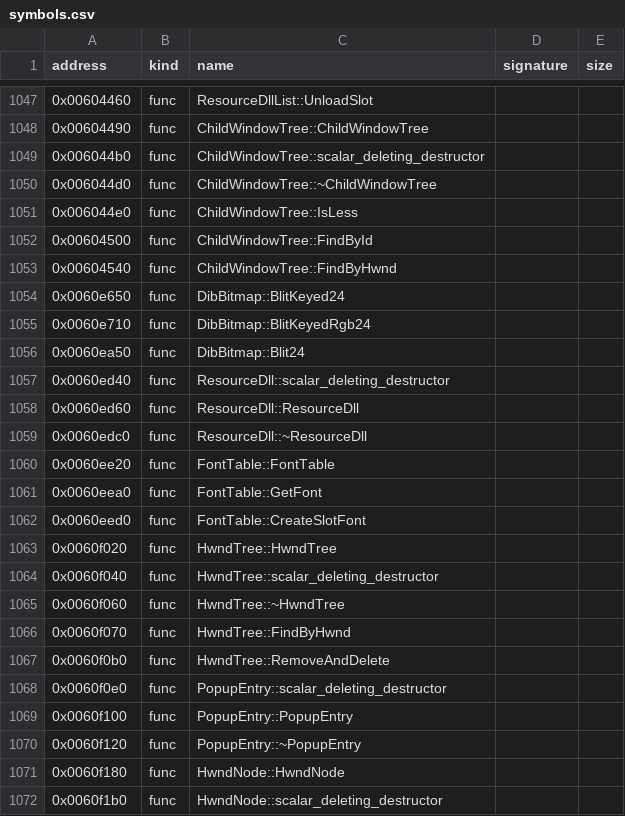
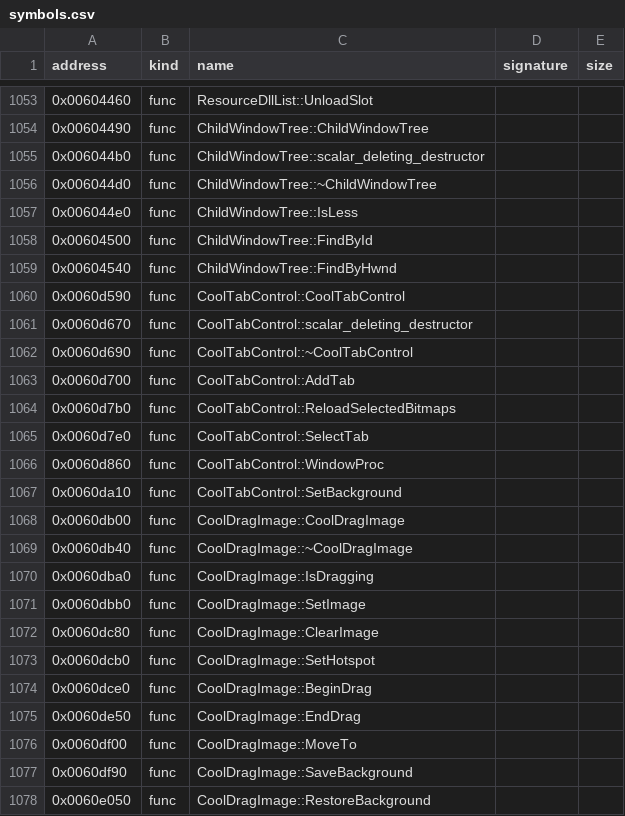
Before and after one commit to bicyclespokesperson/rebellion_modernized, a CSV file: symbols/symbols.csv, drawn as a sheet; only a part is shown, gaps mark what is left out; the shorter side is filled out with more unchanged rows; the diff covers the shown part only.

```diff
--- a/symbols/symbols.csv
+++ b/symbols/symbols.csv
@@ -1053 +1059,20 @@ address,kind,name,signature,size
 0x00604540,func,ChildWindowTree::FindByHwnd,,
+0x0060d590,func,CoolTabControl::CoolTabControl,,
+0x0060d670,func,CoolTabControl::scalar_deleting_destructor,,
+0x0060d690,func,CoolTabControl::~CoolTabControl,,
+0x0060d700,func,CoolTabControl::AddTab,,
+0x0060d7b0,func,CoolTabControl::ReloadSelectedBitmaps,,
+0x0060d7e0,func,CoolTabControl::SelectTab,,
+0x0060d860,func,CoolTabControl::WindowProc,,
+0x0060da10,func,CoolTabControl::SetBackground,,
+0x0060db00,func,CoolDragImage::CoolDragImage,,
+0x0060db40,func,CoolDragImage::~CoolDragImage,,
+0x0060dba0,func,CoolDragImage::IsDragging,,
+0x0060dbb0,func,CoolDragImage::SetImage,,
+0x0060dc80,func,CoolDragImage::ClearImage,,
+0x0060dcb0,func,CoolDragImage::SetHotspot,,
+0x0060dce0,func,CoolDragImage::BeginDrag,,
+0x0060de50,func,CoolDragImage::EndDrag,,
+0x0060df00,func,CoolDragImage::MoveTo,,
+0x0060df90,func,CoolDragImage::SaveBackground,,
+0x0060e050,func,CoolDragImage::RestoreBackground,,
```
Also changed, not shown: 23 added rows and 2 edited cells elsewhere in this file, 9 other files.
